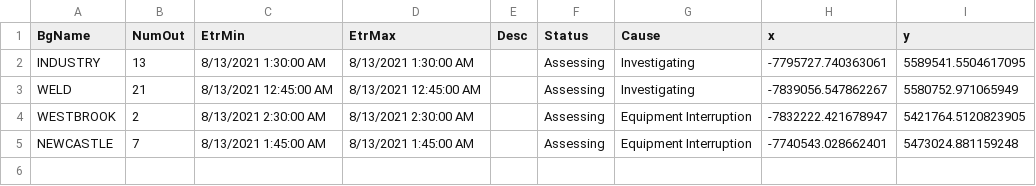
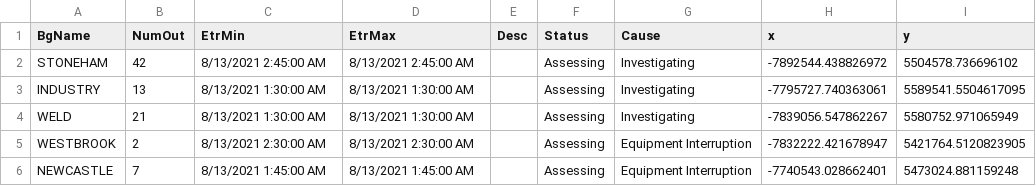
Before and after one commit to abkfenris/cmp-outages, a CSV file: cmp_outages.csv, drawn as a sheet.

```diff
--- a/cmp_outages.csv
+++ b/cmp_outages.csv
@@ -1,4 +1,5 @@
 BgName,NumOut,EtrMin,EtrMax,Desc,Status,Cause,x,y
+STONEHAM,42,8/13/2021 2:45:00 AM,8/13/2021 2:45:00 AM,,Assessing,Investigating,-7892544.438826972,5504578.736696102
 INDUSTRY,13,8/13/2021 1:30:00 AM,8/13/2021 1:30:00 AM,,Assessing,Investigating,-7795727.740363061,5589541.5504617095
-WELD,21,8/13/2021 12:45:00 AM,8/13/2021 12:45:00 AM,,Assessing,Investigating,-7839056.547862267,5580752.971065949
+WELD,21,8/13/2021 1:30:00 AM,8/13/2021 1:30:00 AM,,Assessing,Investigating,-7839056.547862267,5580752.971065949
 WESTBROOK,2,8/13/2021 2:30:00 AM,8/13/2021 2:30:00 AM,,Assessing,Equipment Interruption,-7832222.421678947,5421764.5120823905
```
